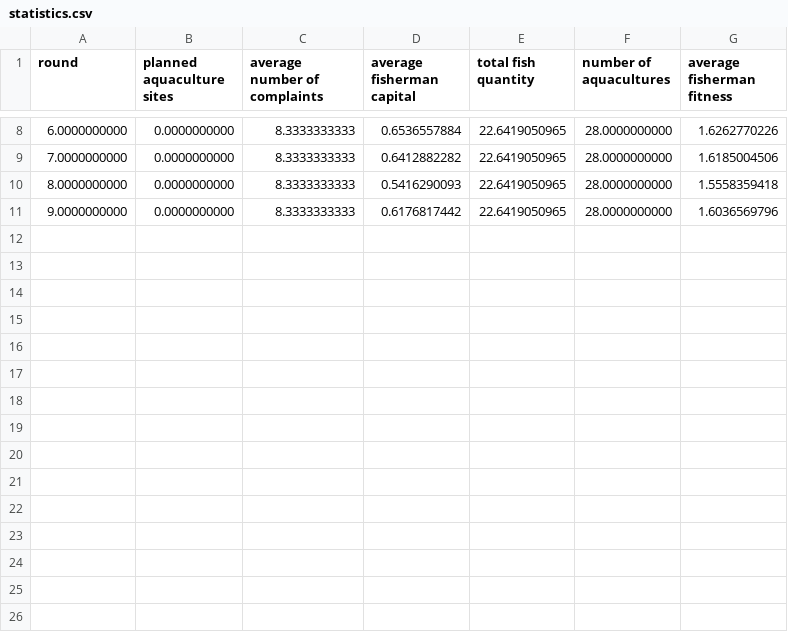
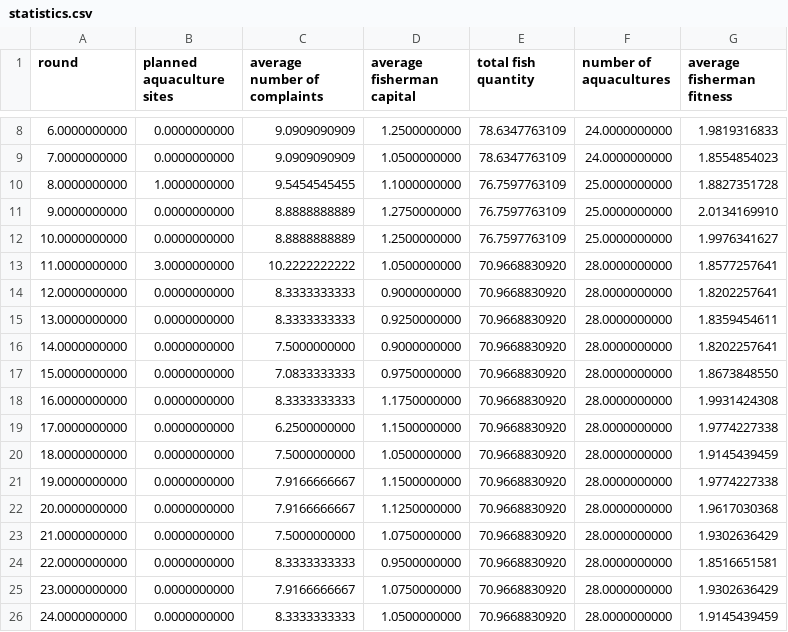
Before and after one commit to ingfy/FisherSimulation, a CSV file: statistics.csv, drawn as a sheet; only a part is shown, gaps mark what is left out; the diff covers the shown part only.

Commit message:
configurable number of licenses

```diff
--- a/statistics.csv
+++ b/statistics.csv
@@ -8,4 +8,19 @@ round,planned aquaculture sites,average number of complaints,average fisherman c
-6.0000000000,0.0000000000,8.3333333333,0.6536557884,22.6419050965,28.0000000000,1.6262770226
-7.0000000000,0.0000000000,8.3333333333,0.6412882282,22.6419050965,28.0000000000,1.6185004506
-8.0000000000,0.0000000000,8.3333333333,0.5416290093,22.6419050965,28.0000000000,1.5558359418
-9.0000000000,0.0000000000,8.3333333333,0.6176817442,22.6419050965,28.0000000000,1.6036569796
+6.0000000000,0.0000000000,9.0909090909,1.2500000000,78.6347763109,24.0000000000,1.9819316833
+7.0000000000,0.0000000000,9.0909090909,1.0500000000,78.6347763109,24.0000000000,1.8554854023
+8.0000000000,1.0000000000,9.5454545455,1.1000000000,76.7597763109,25.0000000000,1.8827351728
+9.0000000000,0.0000000000,8.8888888889,1.2750000000,76.7597763109,25.0000000000,2.0134169910
+10.0000000000,0.0000000000,8.8888888889,1.2500000000,76.7597763109,25.0000000000,1.9976341627
+11.0000000000,3.0000000000,10.2222222222,1.0500000000,70.9668830920,28.0000000000,1.8577257641
+12.0000000000,0.0000000000,8.3333333333,0.9000000000,70.9668830920,28.0000000000,1.8202257641
+13.0000000000,0.0000000000,8.3333333333,0.9250000000,70.9668830920,28.0000000000,1.8359454611
+14.0000000000,0.0000000000,7.5000000000,0.9000000000,70.9668830920,28.0000000000,1.8202257641
+15.0000000000,0.0000000000,7.0833333333,0.9750000000,70.9668830920,28.0000000000,1.8673848550
+16.0000000000,0.0000000000,8.3333333333,1.1750000000,70.9668830920,28.0000000000,1.9931424308
+17.0000000000,0.0000000000,6.2500000000,1.1500000000,70.9668830920,28.0000000000,1.9774227338
+18.0000000000,0.0000000000,7.5000000000,1.0500000000,70.9668830920,28.0000000000,1.9145439459
+19.0000000000,0.0000000000,7.9166666667,1.1500000000,70.9668830920,28.0000000000,1.9774227338
+20.0000000000,0.0000000000,7.9166666667,1.1250000000,70.9668830920,28.0000000000,1.9617030368
+21.0000000000,0.0000000000,7.5000000000,1.0750000000,70.9668830920,28.0000000000,1.9302636429
+22.0000000000,0.0000000000,8.3333333333,0.9500000000,70.9668830920,28.0000000000,1.8516651581
+23.0000000000,0.0000000000,7.9166666667,1.0750000000,70.9668830920,28.0000000000,1.9302636429
+24.0000000000,0.0000000000,8.3333333333,1.0500000000,70.9668830920,28.0000000000,1.9145439459
```
Also changed, not shown: 5 added rows and 31 edited cells elsewhere in this file, 3 other files.
